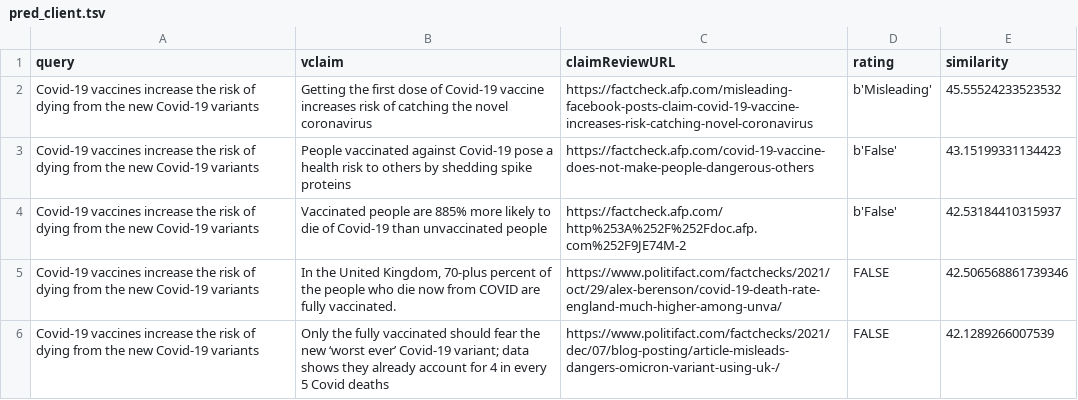
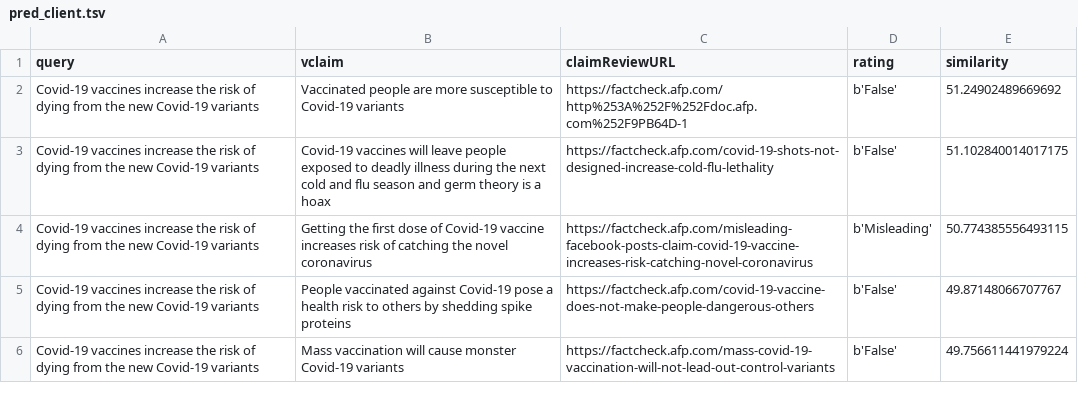
Before and after one commit to BDA-KTS/detection-of-verified-claims, a TSV file: data/sample/pred_client.tsv, drawn as a sheet.

Commit message:
Add updated sample data files

```diff
--- a/data/sample/pred_client.tsv
+++ b/data/sample/pred_client.tsv
@@ -1,6 +1,6 @@
 query	vclaim	claimReviewURL	rating	similarity
-Covid-19 vaccines increase the risk of dying from the new Covid-19 variants	Getting the first dose of Covid-19 vaccine increases risk of catching the novel coronavirus	https://factcheck.afp.com/misleading-facebook-posts-claim-covid-19-vaccine-increases-risk-catching-novel-coronavirus	b'Misleading'	45.55524233523532
-Covid-19 vaccines increase the risk of dying from the new Covid-19 variants	People vaccinated against Covid-19 pose a health risk to others by shedding spike proteins	https://factcheck.afp.com/covid-19-vaccine-does-not-make-people-dangerous-others	b'False'	43.15199331134423
-Covid-19 vaccines increase the risk of dying from the new Covid-19 variants	Vaccinated people are 885% more likely to die of Covid-19 than unvaccinated people	https://factcheck.afp.com/http%253A%252F%252Fdoc.afp.com%252F9JE74M-2	b'False'	42.53184410315937
-Covid-19 vaccines increase the risk of dying from the new Covid-19 variants	In the United Kingdom, 70-plus percent of the people who die now from COVID are fully vaccinated.	https://www.politifact.com/factchecks/2021/oct/29/alex-berenson/covid-19-death-rate-england-much-higher-among-unva/	FALSE	42.506568861739346
-Covid-19 vaccines increase the risk of dying from the new Covid-19 variants	Only the fully vaccinated should fear the new ‘worst ever’ Covid-19 variant; data shows they already account for 4 in every 5 Covid deaths	https://www.politifact.com/factchecks/2021/dec/07/blog-posting/article-misleads-dangers-omicron-variant-using-uk-/	FALSE	42.1289266007539
+Covid-19 vaccines increase the risk of dying from the new Covid-19 variants 	Vaccinated people are more susceptible to Covid-19 variants	https://factcheck.afp.com/http%253A%252F%252Fdoc.afp.com%252F9PB64D-1	b'False'	51.24902489669692
+Covid-19 vaccines increase the risk of dying from the new Covid-19 variants 	Covid-19 vaccines will leave people exposed to deadly illness during the next cold and flu season and germ theory is a hoax	https://factcheck.afp.com/covid-19-shots-not-designed-increase-cold-flu-lethality	b'False'	51.102840014017175
+Covid-19 vaccines increase the risk of dying from the new Covid-19 variants 	Getting the first dose of Covid-19 vaccine increases risk of catching the novel coronavirus	https://factcheck.afp.com/misleading-facebook-posts-claim-covid-19-vaccine-increases-risk-catching-novel-coronavirus	b'Misleading'	50.774385556493115
+Covid-19 vaccines increase the risk of dying from the new Covid-19 variants 	People vaccinated against Covid-19 pose a health risk to others by shedding spike proteins	https://factcheck.afp.com/covid-19-vaccine-does-not-make-people-dangerous-others	b'False'	49.87148066707767
+Covid-19 vaccines increase the risk of dying from the new Covid-19 variants 	Mass vaccination will cause monster Covid-19 variants	https://factcheck.afp.com/mass-covid-19-vaccination-will-not-lead-out-control-variants	b'False'	49.756611441979224
```
Also changed, not shown: data/sample/pred_qrels.tsv, 1 other file.
